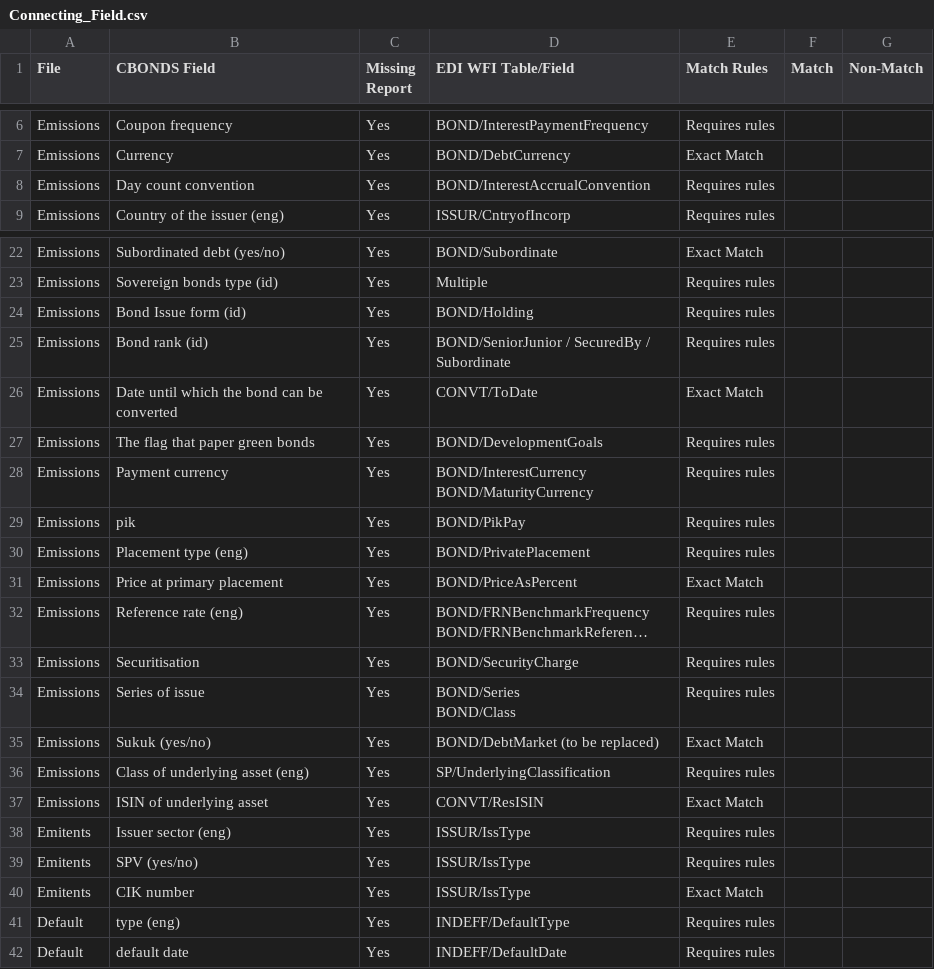
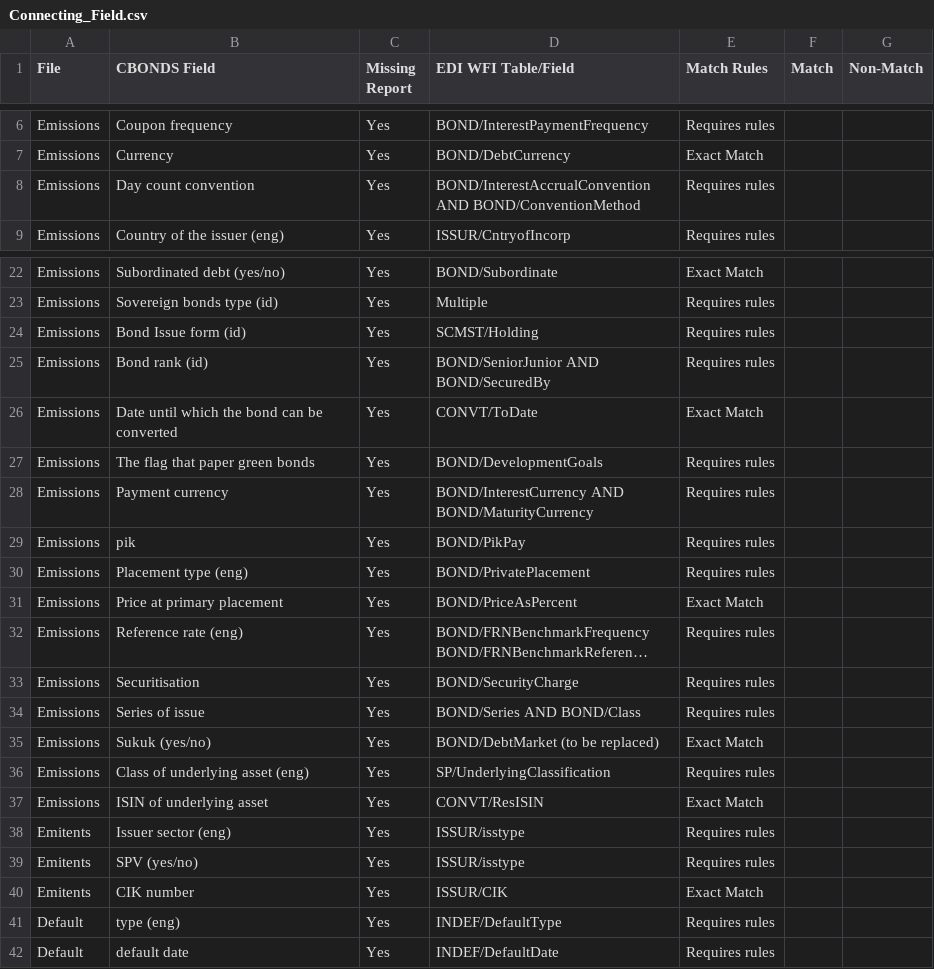
Before and after one commit to shayonaEDI/cbonds_project, a CSV file: Connecting_Field.csv, drawn as a sheet; only a part is shown, gaps mark what is left out; long unchanged cells end in …; ↵ is a line break in a cell; the diff names each change by its address in the sheet, - before the commit and + after, or states it on an @@ line.

```diff
--- a/Connecting_Field.csv
+++ b/Connecting_Field.csv
-D8 (EDI WFI Table/Field): BOND/InterestAccrualConvention
+D8 (EDI WFI Table/Field): BOND/InterestAccrualConvention AND BOND/ConventionMethod
-D24 (EDI WFI Table/Field): BOND/Holding
+D24 (EDI WFI Table/Field): SCMST/Holding
-D25 (EDI WFI Table/Field): BOND/SeniorJunior / SecuredBy / Subordinate
+D25 (EDI WFI Table/Field): BOND/SeniorJunior AND BOND/SecuredBy
-D28 (EDI WFI Table/Field): BOND/InterestCurrency ↵ BOND/MaturityCurrency
+D28 (EDI WFI Table/Field): BOND/InterestCurrency AND BOND/MaturityCurrency
-D34 (EDI WFI Table/Field): BOND/Series ↵ BOND/Class
+D34 (EDI WFI Table/Field): BOND/Series AND BOND/Class
-D38:D39 (EDI WFI Table/Field): ISSUR/IssType
+D38:D39 (EDI WFI Table/Field): ISSUR/isstype
-D40 (EDI WFI Table/Field): ISSUR/IssType
+D40 (EDI WFI Table/Field): ISSUR/CIK
-D41 (EDI WFI Table/Field): INDEFF/DefaultType
+D41 (EDI WFI Table/Field): INDEF/DefaultType
-D42 (EDI WFI Table/Field): INDEFF/DefaultDate
+D42 (EDI WFI Table/Field): INDEF/DefaultDate
```
Also changed, not shown: 4 other files.
